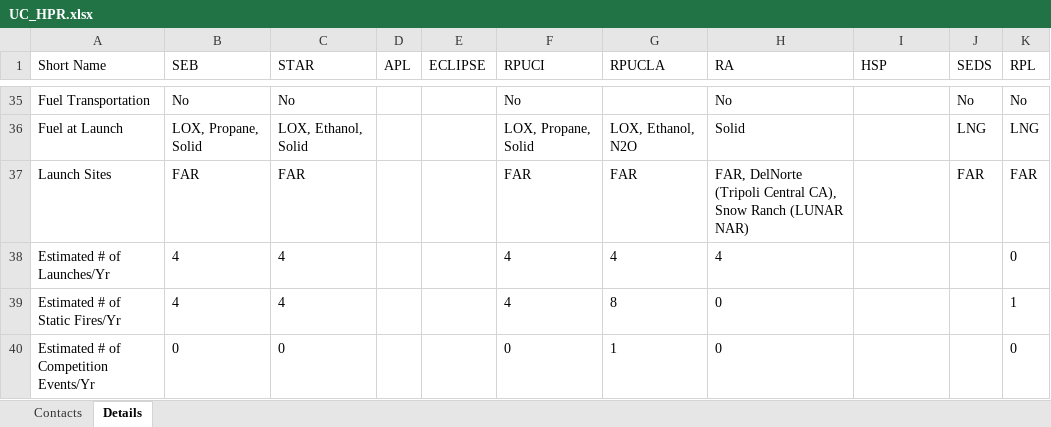
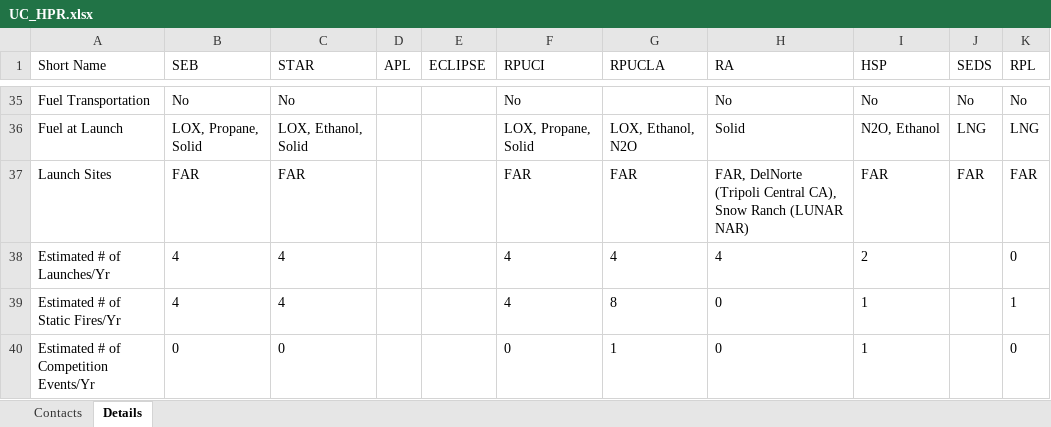
Before and after one commit to UCDrones-research/rocketry, an Excel workbook: UC_HPR.xlsx, sheet Details, drawn as a sheet; only a part is shown, gaps mark what is left out; values as stored, in another font and other column widths than the file's, no borders; the diff covers the shown part only; the diff names each change by its address in the sheet, - before the commit and + after, or states it on an @@ line.

```diff
--- a/UC_HPR.xlsx (sheet Details)
+++ b/UC_HPR.xlsx (sheet Details)
-I35 (HSP): (empty)
+I35 (HSP): No
-I36 (HSP): (empty)
+I36 (HSP): N2O, Ethanol
-I37 (HSP): (empty)
+I37 (HSP): FAR
-I38 (HSP): (empty)
+I38 (HSP): 2
-I39:I40 (HSP): (empty)
+I39:I40 (HSP): 1
```
Also changed, not shown: 27 edited cells elsewhere in this sheet.
